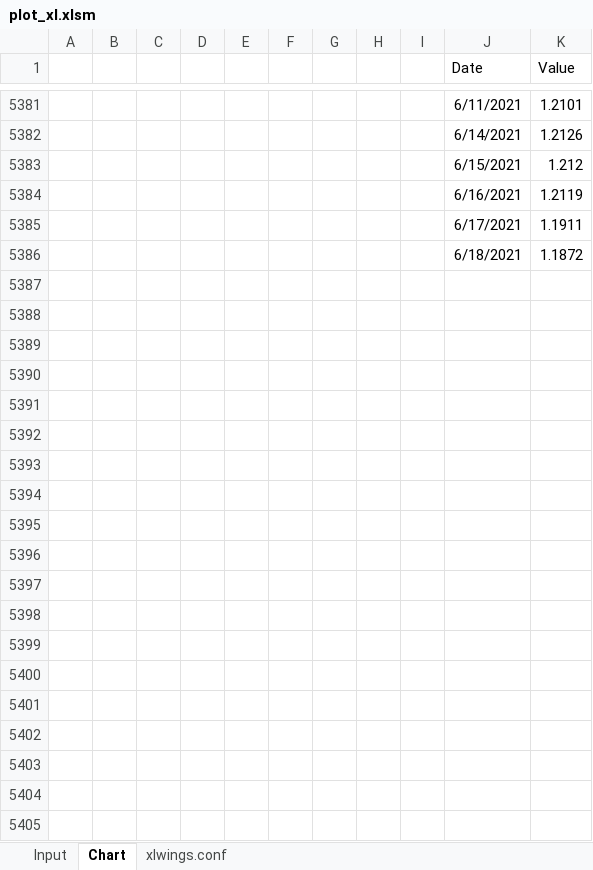
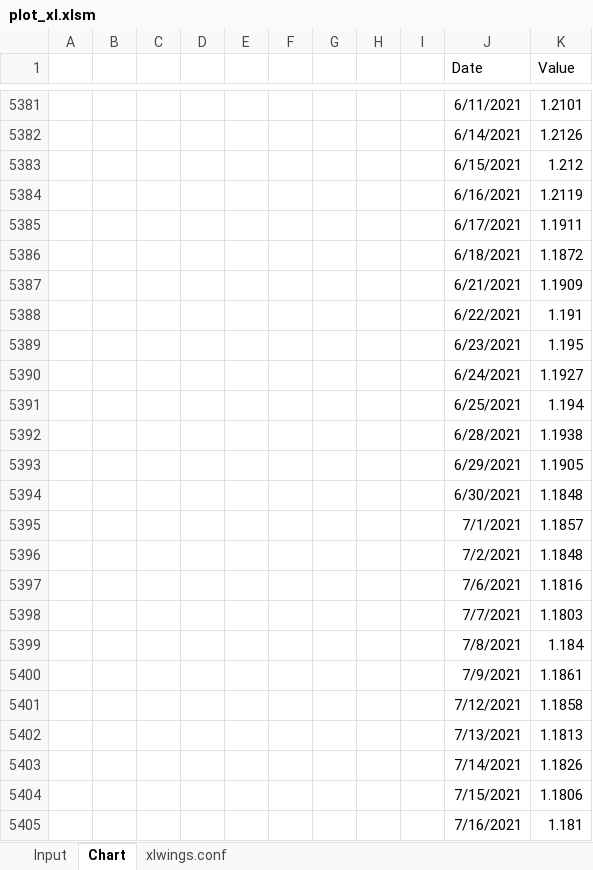
Before and after one commit to cuemacro/teaching, an Excel workbook: pythoncourse/coursecode/xlwings/plot_xl/plot_xl.xlsm, sheet Chart, drawn as a sheet; only a part is shown, gaps mark what is left out; values as stored, in another font and other column widths than the file's, no borders; charts and pictures not drawn; the diff covers the shown part only; the diff names each change by its address in the sheet, - before the commit and + after, or states it on an @@ line.

```diff
--- a/pythoncourse/coursecode/xlwings/plot_xl/plot_xl.xlsm (sheet Chart)
+++ b/pythoncourse/coursecode/xlwings/plot_xl/plot_xl.xlsm (sheet Chart)
+row 5387:  |  |  |  |  |  |  |  |  | 6/21/2021 | 1.1909
+row 5388:  |  |  |  |  |  |  |  |  | 6/22/2021 | 1.191
+row 5389:  |  |  |  |  |  |  |  |  | 6/23/2021 | 1.195
+row 5390:  |  |  |  |  |  |  |  |  | 6/24/2021 | 1.1927
+row 5391:  |  |  |  |  |  |  |  |  | 6/25/2021 | 1.194
+row 5392:  |  |  |  |  |  |  |  |  | 6/28/2021 | 1.1938
+row 5393:  |  |  |  |  |  |  |  |  | 6/29/2021 | 1.1905
+row 5394:  |  |  |  |  |  |  |  |  | 6/30/2021 | 1.1848
+row 5395:  |  |  |  |  |  |  |  |  | 7/1/2021 | 1.1857
+row 5396:  |  |  |  |  |  |  |  |  | 7/2/2021 | 1.1848
+row 5397:  |  |  |  |  |  |  |  |  | 7/6/2021 | 1.1816
+row 5398:  |  |  |  |  |  |  |  |  | 7/7/2021 | 1.1803
+row 5399:  |  |  |  |  |  |  |  |  | 7/8/2021 | 1.184
+row 5400:  |  |  |  |  |  |  |  |  | 7/9/2021 | 1.1861
+row 5401:  |  |  |  |  |  |  |  |  | 7/12/2021 | 1.1858
+row 5402:  |  |  |  |  |  |  |  |  | 7/13/2021 | 1.1813
+row 5403:  |  |  |  |  |  |  |  |  | 7/14/2021 | 1.1826
+row 5404:  |  |  |  |  |  |  |  |  | 7/15/2021 | 1.1806
+row 5405:  |  |  |  |  |  |  |  |  | 7/16/2021 | 1.181
```
Also changed, not shown: 44 added rows elsewhere in this sheet, charts or pictures, pythoncourse/coursecode/xlwings/backtest_xl/backtest_xl.xlsm, 9 other files.
